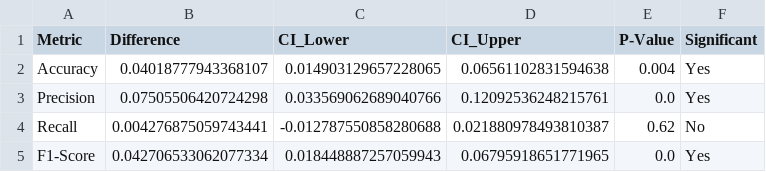
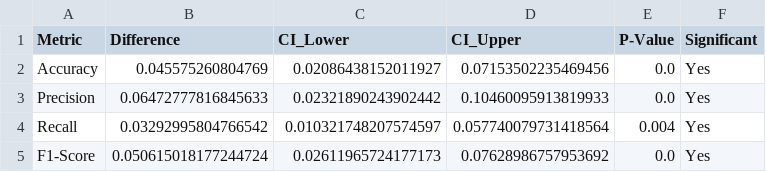
Before and after one commit to AntoniLenart/Engineering-Thesis, a CSV file: ml/random_forest_results/statistical_significance_tests.csv, drawn as a sheet.

```diff
--- a/ml/random_forest_results/statistical_significance_tests.csv
+++ b/ml/random_forest_results/statistical_significance_tests.csv
@@ -1,5 +1,5 @@
 Metric,Difference,CI_Lower,CI_Upper,P-Value,Significant
-Accuracy,0.04018777943368107,0.014903129657228065,0.06561102831594638,0.004,Yes
-Precision,0.07505506420724298,0.033569062689040766,0.12092536248215761,0.0,Yes
-Recall,0.004276875059743441,-0.012787550858280688,0.021880978493810387,0.62,No
-F1-Score,0.042706533062077334,0.018448887257059943,0.06795918651771965,0.0,Yes
+Accuracy,0.045575260804769,0.02086438152011927,0.07153502235469456,0.0,Yes
+Precision,0.06472777816845633,0.02321890243902442,0.10460095913819933,0.0,Yes
+Recall,0.03292995804766542,0.010321748207574597,0.057740079731418564,0.004,Yes
+F1-Score,0.050615018177244724,0.02611965724177173,0.07628986757953692,0.0,Yes
```
Also changed, not shown: ml/random_forest_results/binary_classification_comparison.csv, ml/random_forest_results/binary_metrics_95ci_random_forest.csv, 22 other files.
